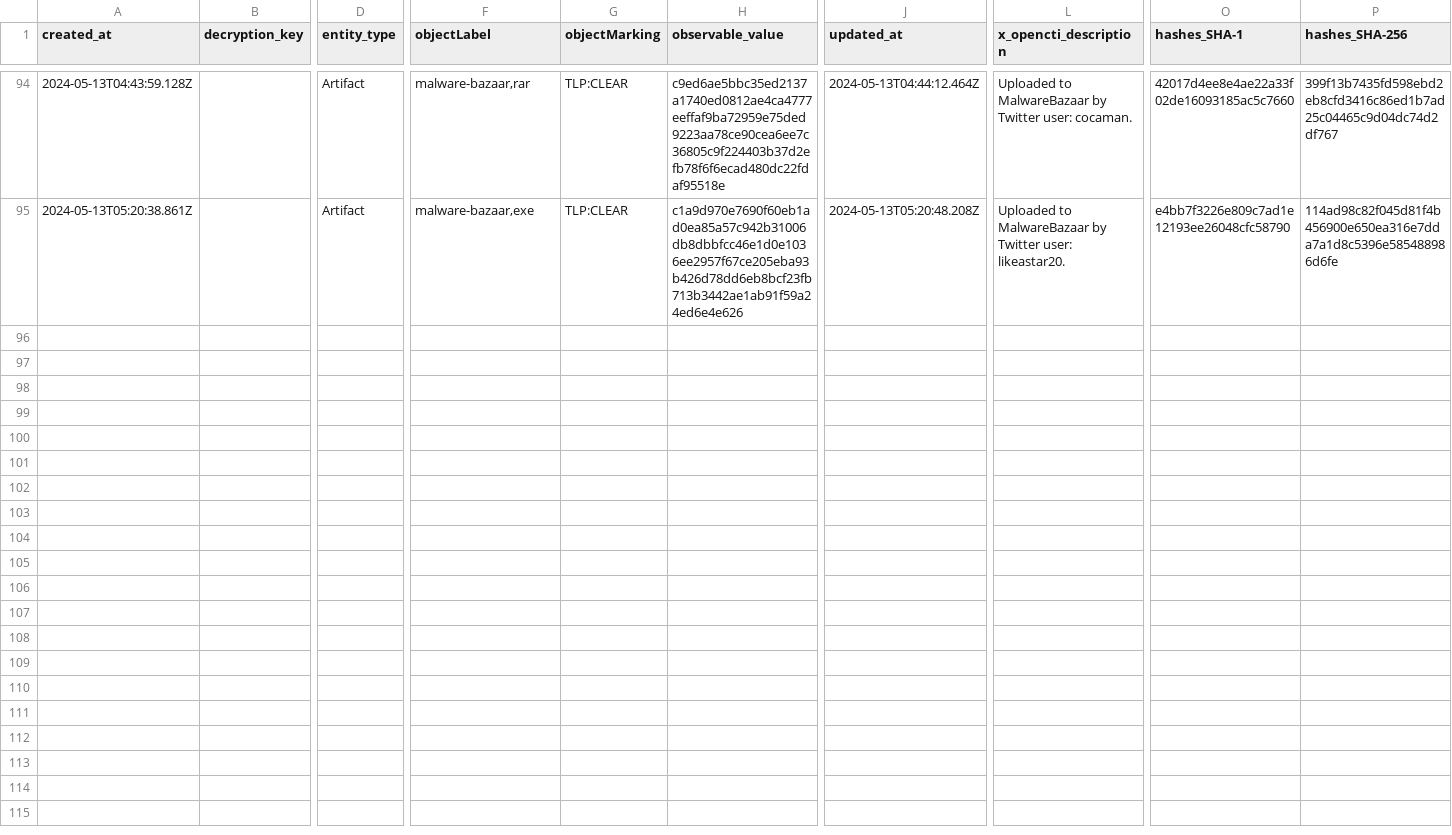
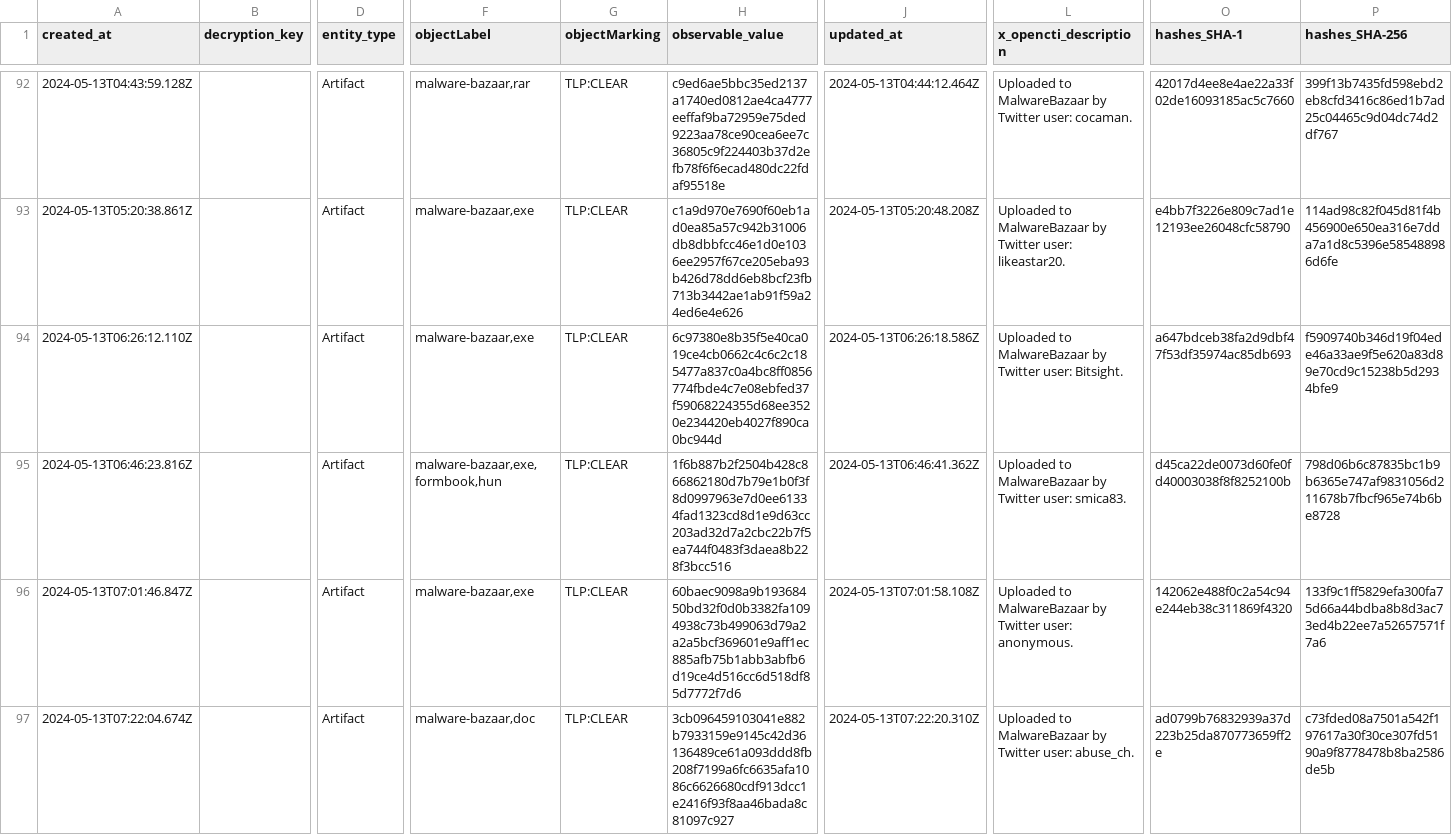
Before and after one commit to WildDogOne/CTI, a CSV file: Artifact_24h.csv, drawn as a sheet; only a part is shown, gaps mark what is left out; rows hold the shown columns only; the diff covers the shown part only; the diff names each change by its address in the sheet, - before the commit and + after, or states it on an @@ line.

Commit message:
Update Artifact_24h

```diff
--- a/Artifact_24h.csv
+++ b/Artifact_24h.csv
+row 94: 2024-05-13T06:26:12.110Z |  | Artifact | malware-bazaar,exe | TLP:CLEAR | 6c97380e8b35f5e40ca019ce4cb0662c4c6c2c185477a837c0a4bc8ff0856774fbde4c7e08ebfed37f59068224355d68ee3520e234420eb4027f890ca0bc944d | 2024-05-13T06:26:18.586Z | Uploaded to MalwareBazaar by Twitter user: Bitsight. | a647bdceb38fa2d9dbf47f53df35974ac85db693 | f5909740b346d19f04ede46a33ae9f5e620a83d89e70cd9c15238b5d2934bfe9
+row 95: 2024-05-13T06:46:23.816Z |  | Artifact | malware-bazaar,exe,formbook,hun | TLP:CLEAR | 1f6b887b2f2504b428c866862180d7b79e1b0f3f8d0997963e7d0ee61334fad1323cd8d1e9d63cc203ad32d7a2cbc22b7f5ea744f0483f3daea8b228f3bcc516 | 2024-05-13T06:46:41.362Z | Uploaded to MalwareBazaar by Twitter user: smica83. | d45ca22de0073d60fe0fd40003038f8f8252100b | 798d06b6c87835bc1b9b6365e747af9831056d211678b7fbcf965e74b6be8728
+row 96: 2024-05-13T07:01:46.847Z |  | Artifact | malware-bazaar,exe | TLP:CLEAR | 60baec9098a9b19368450bd32f0d0b3382fa1094938c73b499063d79a2a2a5bcf369601e9aff1ec885afb75b1abb3abfb6d19ce4d516cc6d518df85d7772f7d6 | 2024-05-13T07:01:58.108Z | Uploaded to MalwareBazaar by Twitter user: anonymous. | 142062e488f0c2a54c94e244eb38c311869f4320 | 133f9c1ff5829efa300fa75d66a44bdba8b8d3ac73ed4b22ee7a52657571f7a6
+row 97: 2024-05-13T07:22:04.674Z |  | Artifact | malware-bazaar,doc | TLP:CLEAR | 3cb096459103041e882b7933159e9145c42d36136489ce61a093ddd8fb208f7199a6fc6635afa1086c6626680cdf913dcc1e2416f93f8aa46bada8c81097c927 | 2024-05-13T07:22:20.310Z | Uploaded to MalwareBazaar by Twitter user: abuse_ch. | ad0799b76832939a37d223b25da870773659ff2e | c73fded08a7501a542f197617a30f30ce307fd5190a9f8778478b8ba2586de5b
```
Also changed, not shown: 3 added rows and 2 removed rows elsewhere in this file, 1 other file.
